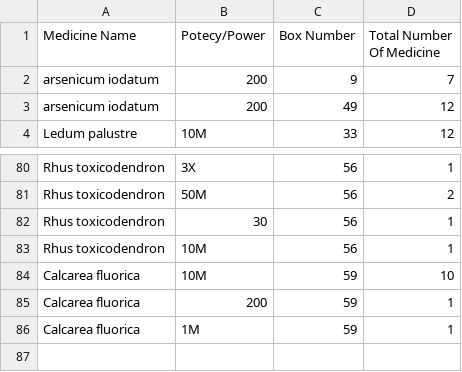
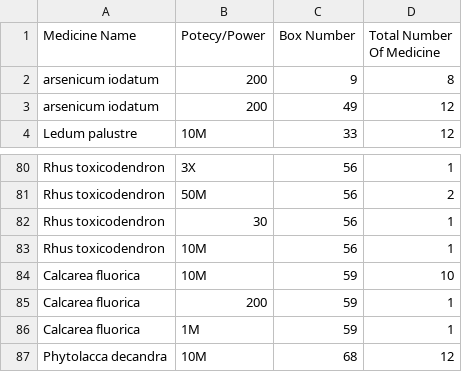
Before and after one commit to godsviewbd/Dayal-Homeo-Sadan, a CSV file: src/data/medicine_name.csv, drawn as a sheet; only a part is shown, gaps mark what is left out.

```diff
--- a/src/data/medicine_name.csv
+++ b/src/data/medicine_name.csv
@@ -1,3 +1,3 @@
 Medicine Name,Potecy/Power,Box Number,Total Number Of Medicine
-arsenicum iodatum,200,9,7
+arsenicum iodatum,200,9,8
 arsenicum iodatum,200,49,12
@@ -86 +86,2 @@ Calcarea fluorica,200,59,1
 Calcarea fluorica,1M,59,1
+Phytolacca decandra,10M,68,12
```
Also changed, not shown: 3 other files.
